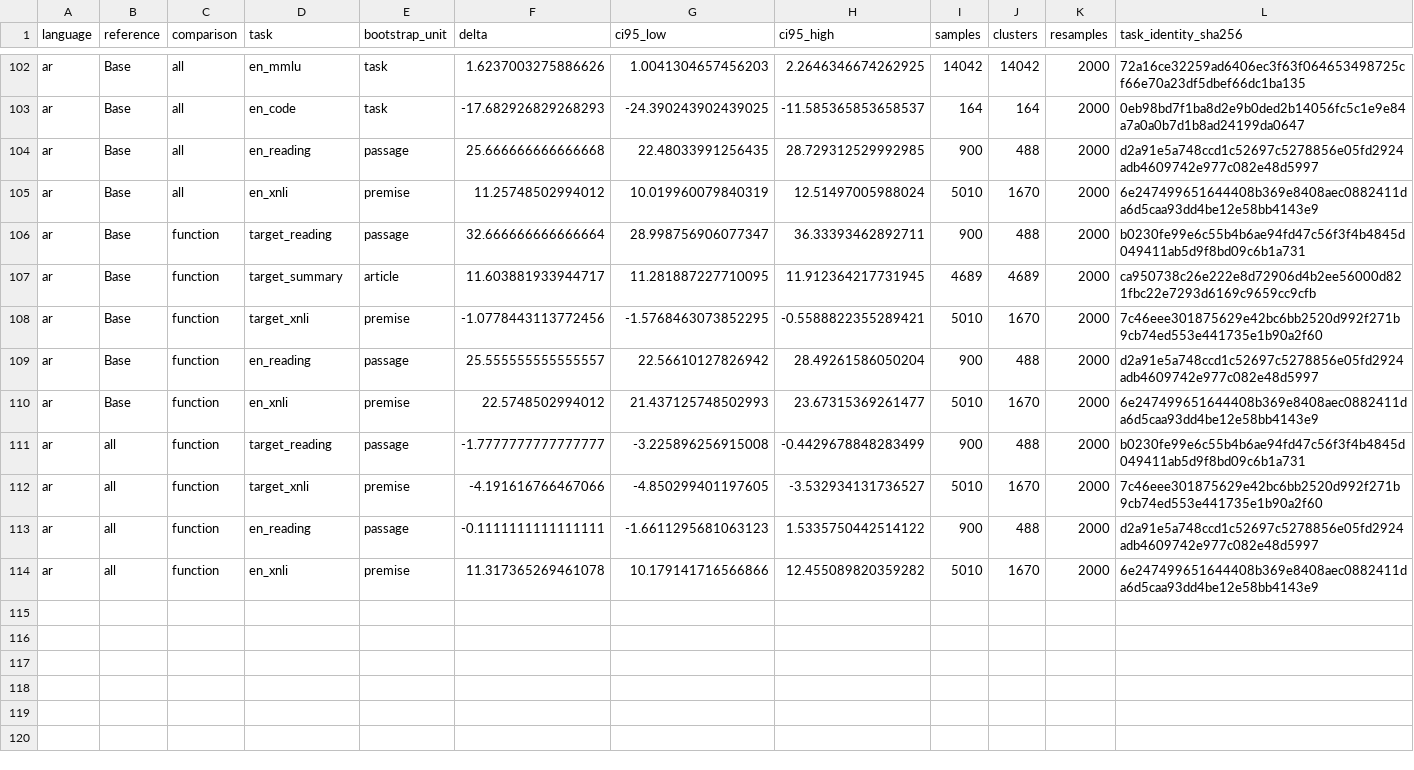
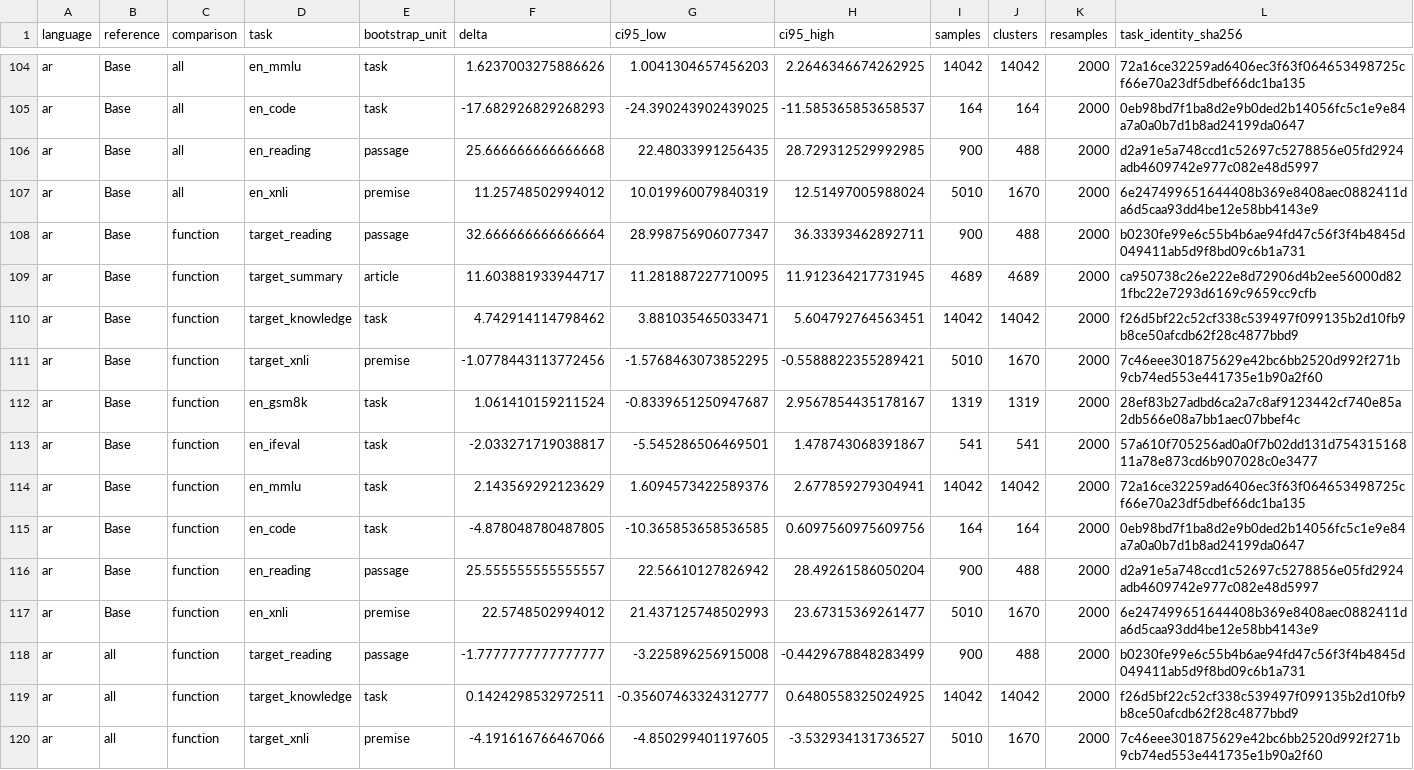
Before and after one commit to lxy308297917-cloud/Multilingual-CL-10.31, a CSV file: research/function_aware_formal_20261109/paired_changes.csv, drawn as a sheet; only a part is shown, gaps mark what is left out; the shorter side is filled out with more unchanged rows; the diff covers the shown part only.

Commit message:
Report complete AR candidate 5+5 endpoint, retain target-task regressions, and audit supplement costs

```diff
--- a/research/function_aware_formal_20261109/paired_changes.csv
+++ b/research/function_aware_formal_20261109/paired_changes.csv
@@ -107,3 +109,8 @@ ar,Base,function,target_reading,passage,32.666666666666664,28.998756906077347,36
 ar,Base,function,target_summary,article,11.603881933944717,11.281887227710095,11.912364217731945,4689,4689,2000,ca950738c26e222e8d72906d4b2ee56000d821fbc22e7293d6169c9659cc9cfb
+ar,Base,function,target_knowledge,task,4.742914114798462,3.881035465033471,5.604792764563451,14042,14042,2000,f26d5bf22c52cf338c539497f099135b2d10fb9b8ce50afcdb62f28c4877bbd9
 ar,Base,function,target_xnli,premise,-1.0778443113772456,-1.5768463073852295,-0.5588822355289421,5010,1670,2000,7c46eee301875629e42bc6bb2520d992f271b9cb74ed553e441735e1b90a2f60
+ar,Base,function,en_gsm8k,task,1.061410159211524,-0.8339651250947687,2.9567854435178167,1319,1319,2000,28ef83b27adbd6ca2a7c8af9123442cf740e85a2db566e08a7bb1aec07bbef4c
+ar,Base,function,en_ifeval,task,-2.033271719038817,-5.545286506469501,1.478743068391867,541,541,2000,57a610f705256ad0a0f7b02dd131d75431516811a78e873cd6b907028c0e3477
+ar,Base,function,en_mmlu,task,2.143569292123629,1.6094573422589376,2.677859279304941,14042,14042,2000,72a16ce32259ad6406ec3f63f064653498725cf66e70a23df5dbef66dc1ba135
+ar,Base,function,en_code,task,-4.878048780487805,-10.365853658536585,0.6097560975609756,164,164,2000,0eb98bd7f1ba8d2e9b0ded2b14056fc5c1e9e84a7a0a0b7d1b8ad24199da0647
 ar,Base,function,en_reading,passage,25.555555555555557,22.56610127826942,28.49261586050204,900,488,2000,d2a91e5a748ccd1c52697c5278856e05fd2924adb4609742e977c082e48d5997
@@ -111,2 +118,3 @@ ar,Base,function,en_xnli,premise,22.5748502994012,21.437125748502993,23.67315369
 ar,all,function,target_reading,passage,-1.7777777777777777,-3.225896256915008,-0.4429678848283499,900,488,2000,b0230fe99e6c55b4b6ae94fd47c56f3f4b4845d049411ab5d9f8bd09c6b1a731
+ar,all,function,target_knowledge,task,0.1424298532972511,-0.35607463324312777,0.6480558325024925,14042,14042,2000,f26d5bf22c52cf338c539497f099135b2d10fb9b8ce50afcdb62f28c4877bbd9
 ar,all,function,target_xnli,premise,-4.191616766467066,-4.850299401197605,-3.532934131736527,5010,1670,2000,7c46eee301875629e42bc6bb2520d992f271b9cb74ed553e441735e1b90a2f60
```
Also changed, not shown: 10 added rows elsewhere in this file, research/benchmark_5plus5_20261109/base_deltas.csv, research/function_aware_formal_20261109/audited_scores.csv, 38 other files.
